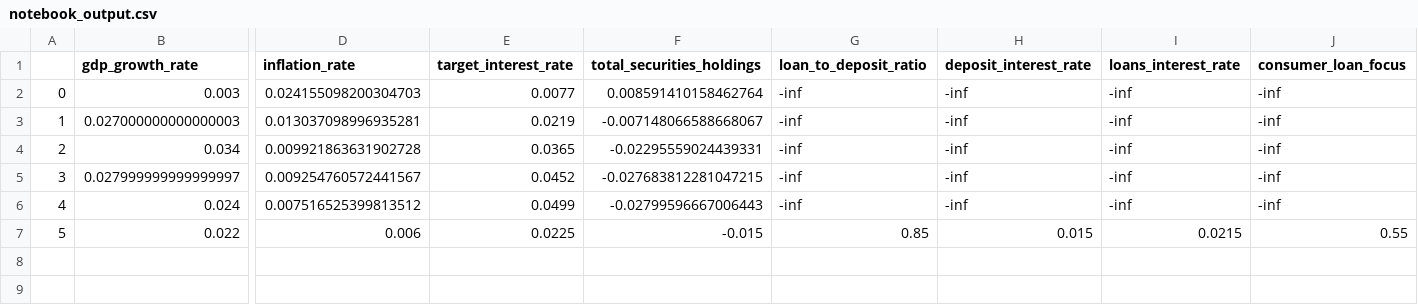
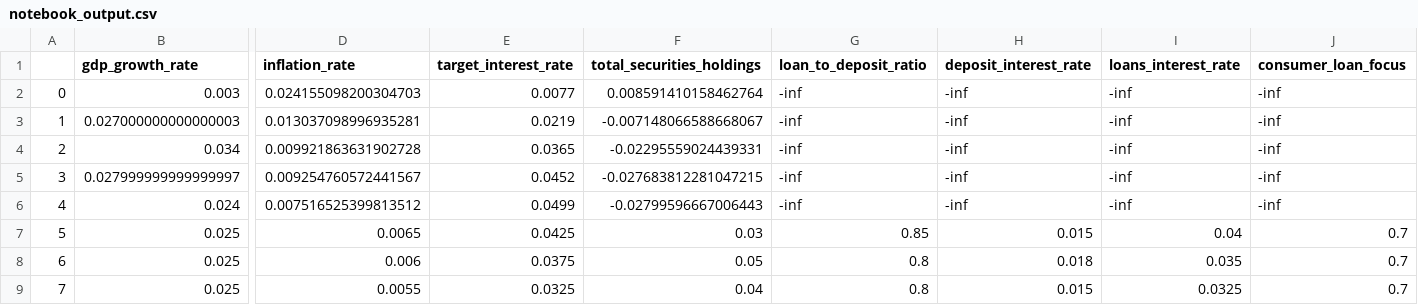
Before and after one commit to akhilkarra/agentomics, a CSV file: docs/notebook_output.csv, drawn as a sheet; only a part is shown, gaps mark what is left out; addresses are those after the commit; rows hold the shown columns only; the diff names each change by its address in the sheet, - before the commit and + after, or states it on an @@ line.

```diff
--- a/docs/notebook_output.csv
+++ b/docs/notebook_output.csv
+row 7: 5 | 0.025 | 0.0065 | 0.0425 | 0.03 | 0.85 | 0.015 | 0.04 | 0.7
@@ column A renumbered in row 8 @@
-B8 (gdp_growth_rate): 0.022
+B8 (gdp_growth_rate): 0.025
-E8 (target_interest_rate): 0.0225
+E8 (target_interest_rate): 0.0375
-F8 (total_securities_holdings): -0.015
+F8 (total_securities_holdings): 0.05
-G8 (loan_to_deposit_ratio): 0.85
+G8 (loan_to_deposit_ratio): 0.8
-H8 (deposit_interest_rate): 0.015
+H8 (deposit_interest_rate): 0.018
-I8 (loans_interest_rate): 0.0215
+I8 (loans_interest_rate): 0.035
-J8 (consumer_loan_focus): 0.55
+J8 (consumer_loan_focus): 0.7
+row 9: 7 | 0.025 | 0.0055 | 0.0325 | 0.04 | 0.8 | 0.015 | 0.0325 | 0.7
```
Also changed, not shown: 5 other files.
